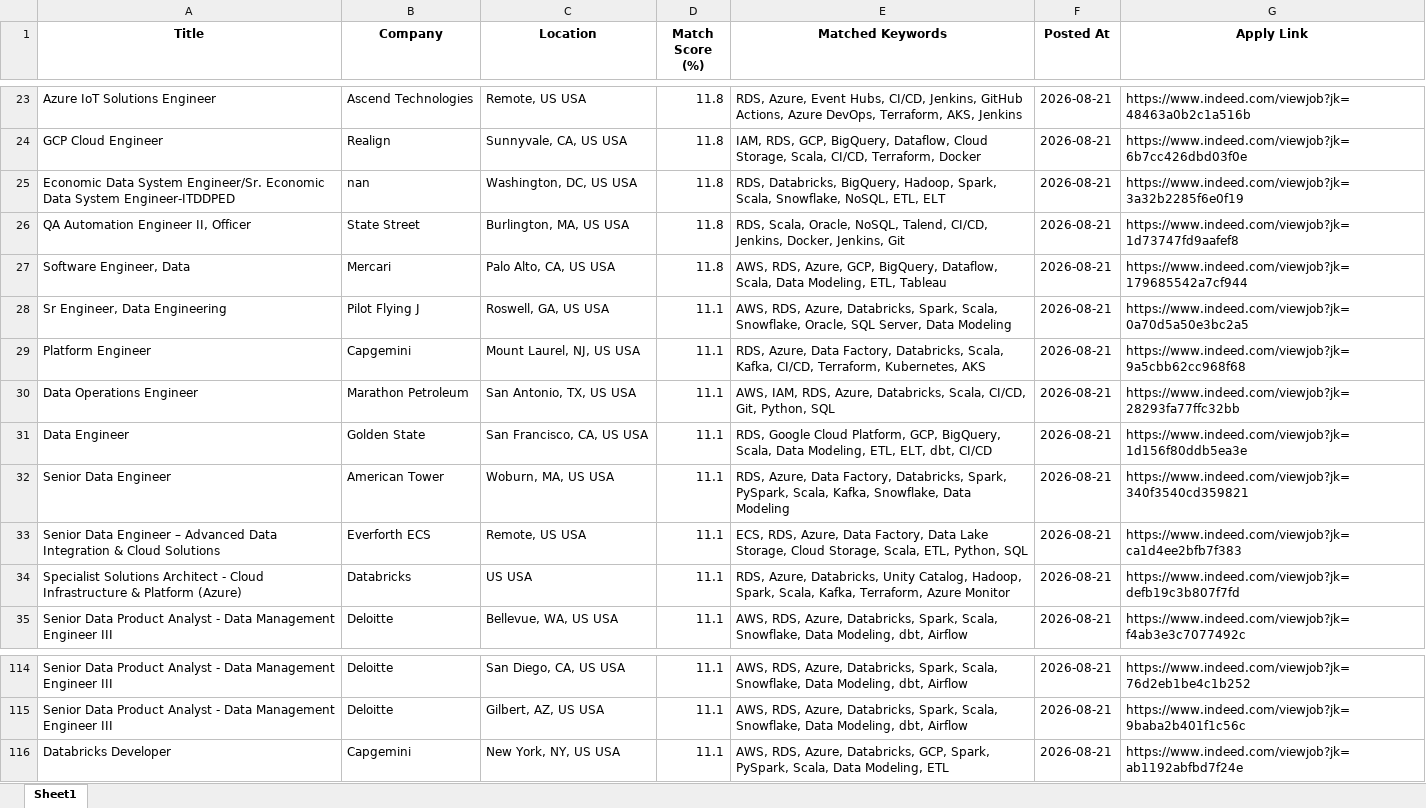
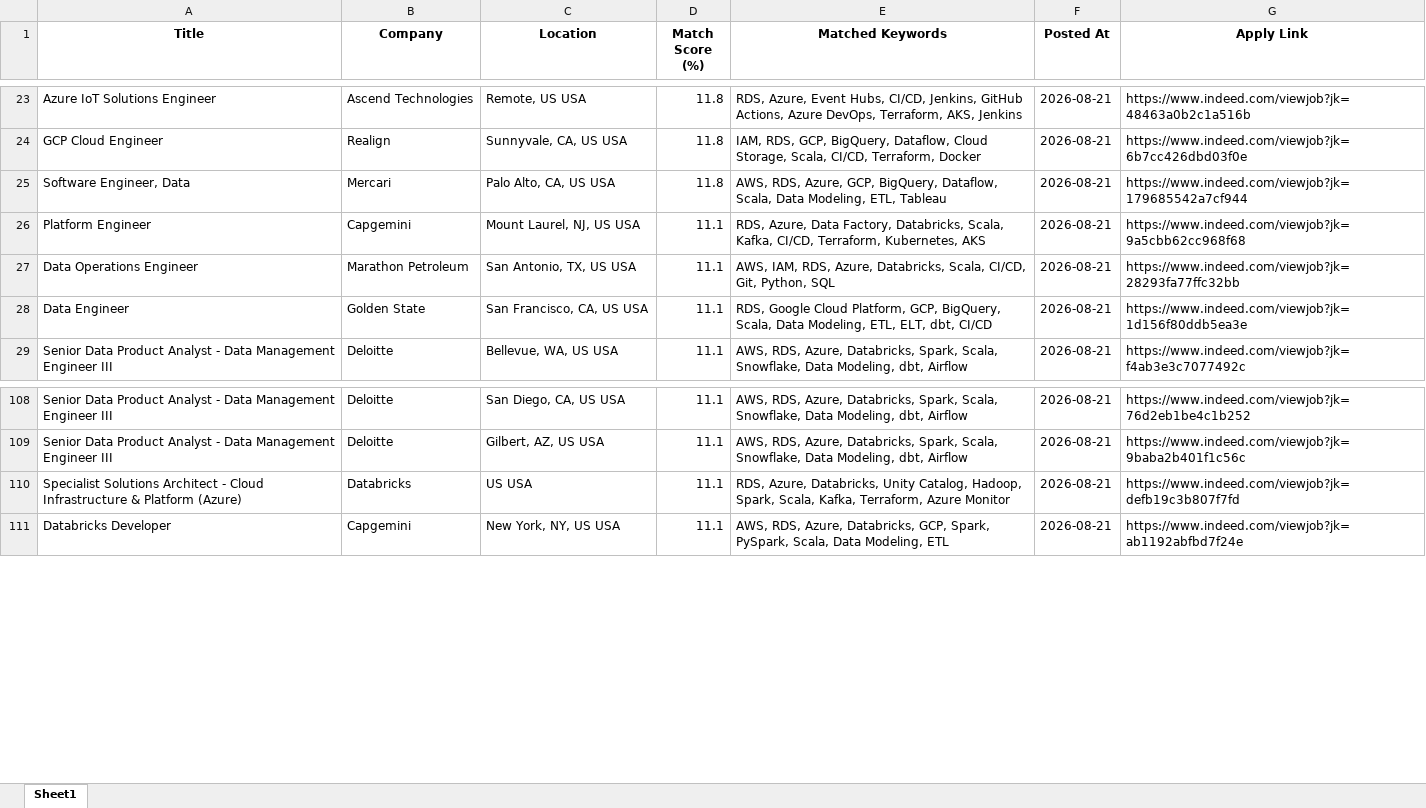
Before and after one commit to ssriramteja/Indeed_job_scrapper_DE, an Excel workbook: results/job_matches_2026-08-22.xlsx, sheet Sheet1, drawn as a sheet; only a part is shown, gaps mark what is left out; values as stored, in another font and other column widths than the file's, no borders; removed rows and columns are numbered as before the commit, all else as after; the diff names each change by its address in the sheet, - before the commit and + after, or states it on an @@ line.

```diff
--- a/results/job_matches_2026-08-22.xlsx (sheet Sheet1)
+++ b/results/job_matches_2026-08-22.xlsx (sheet Sheet1)
-row 25: Economic Data System Engineer/Sr. Economic Data System Engineer-ITDDPED | nan | Washington, DC, US USA | 11.8 | RDS, Databricks, BigQuery, Hadoop, Spark, Scala, Snowflake, NoSQL, ETL, ELT | 2026-08-21 | https://www.indeed.com/viewjob?jk=3a32b2285f6e0f19
-row 26: QA Automation Engineer II, Officer | State Street | Burlington, MA, US USA | 11.8 | RDS, Scala, Oracle, NoSQL, Talend, CI/CD, Jenkins, Docker, Jenkins, Git | 2026-08-21 | https://www.indeed.com/viewjob?jk=1d73747fd9aafef8
-row 28: Sr Engineer, Data Engineering | Pilot Flying J | Roswell, GA, US USA | 11.1 | AWS, RDS, Azure, Databricks, Spark, Scala, Snowflake, Oracle, SQL Server, Data Modeling | 2026-08-21 | https://www.indeed.com/viewjob?jk=0a70d5a50e3bc2a5
-row 32: Senior Data Engineer | American Tower | Woburn, MA, US USA | 11.1 | RDS, Azure, Data Factory, Databricks, Spark, PySpark, Scala, Kafka, Snowflake, Data Modeling | 2026-08-21 | https://www.indeed.com/viewjob?jk=340f3540cd359821
-row 33: Senior Data Engineer – Advanced Data Integration & Cloud Solutions | Everforth ECS | Remote, US USA | 11.1 | ECS, RDS, Azure, Data Factory, Data Lake Storage, Cloud Storage, Scala, ETL, Python, SQL | 2026-08-21 | https://www.indeed.com/viewjob?jk=ca1d4ee2bfb7f383
@@ row 34 moved to row 110: Specialist Solutions Architect - Cloud I… @@
```
Also changed, not shown: 2 other files.
